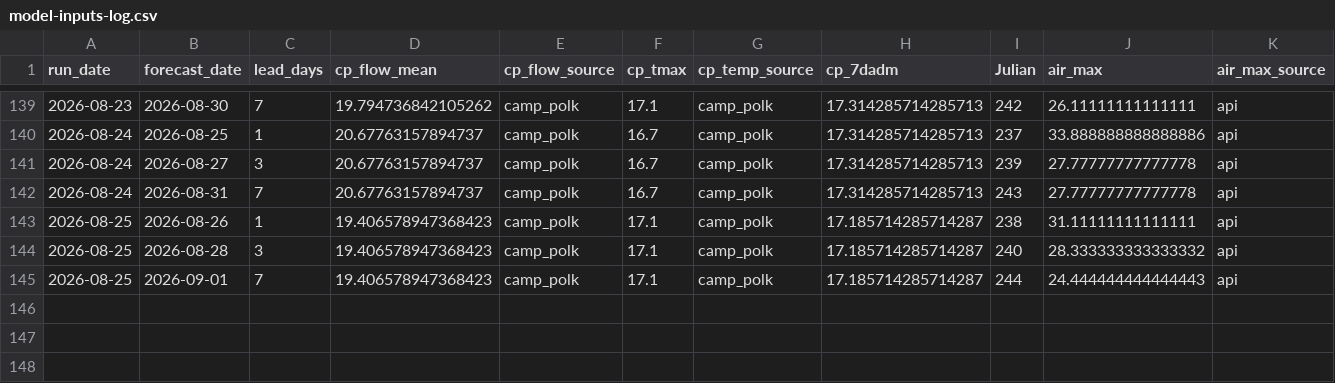
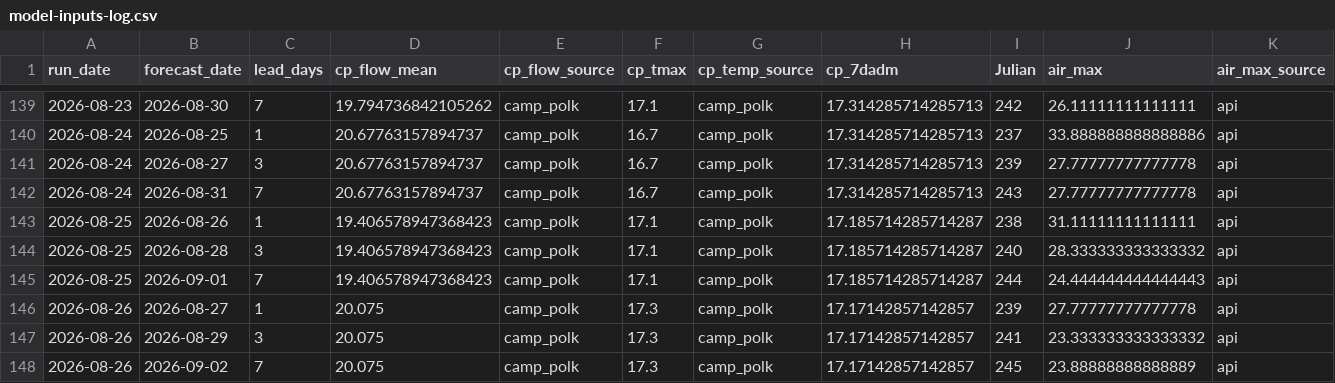
Before and after one commit to FlowWest/whychusModel, a CSV file: output/model-inputs-log.csv, drawn as a sheet; only a part is shown, gaps mark what is left out; rows hold the shown columns only; the diff names each change by its address in the sheet, - before the commit and + after, or states it on an @@ line.

```diff
--- a/output/model-inputs-log.csv
+++ b/output/model-inputs-log.csv
+row 146: 2026-08-26 | 2026-08-27 | 1 | 20.075 | camp_polk | 17.3 | camp_polk | 17.17142857142857 | 239 | 27.77777777777778 | api
+row 147: 2026-08-26 | 2026-08-29 | 3 | 20.075 | camp_polk | 17.3 | camp_polk | 17.17142857142857 | 241 | 23.333333333333332 | api
+row 148: 2026-08-26 | 2026-09-02 | 7 | 20.075 | camp_polk | 17.3 | camp_polk | 17.17142857142857 | 245 | 23.88888888888889 | api
```
Also changed, not shown: output/instream-forecast-log.csv, output/nws-forecasts-log.csv.
